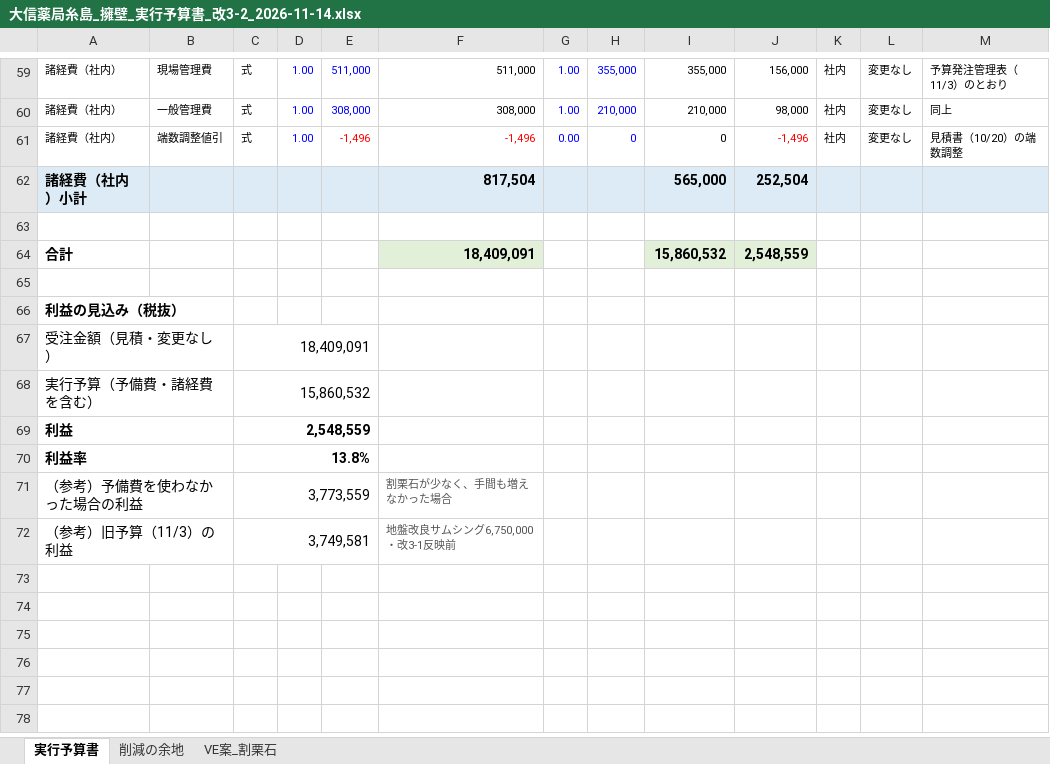
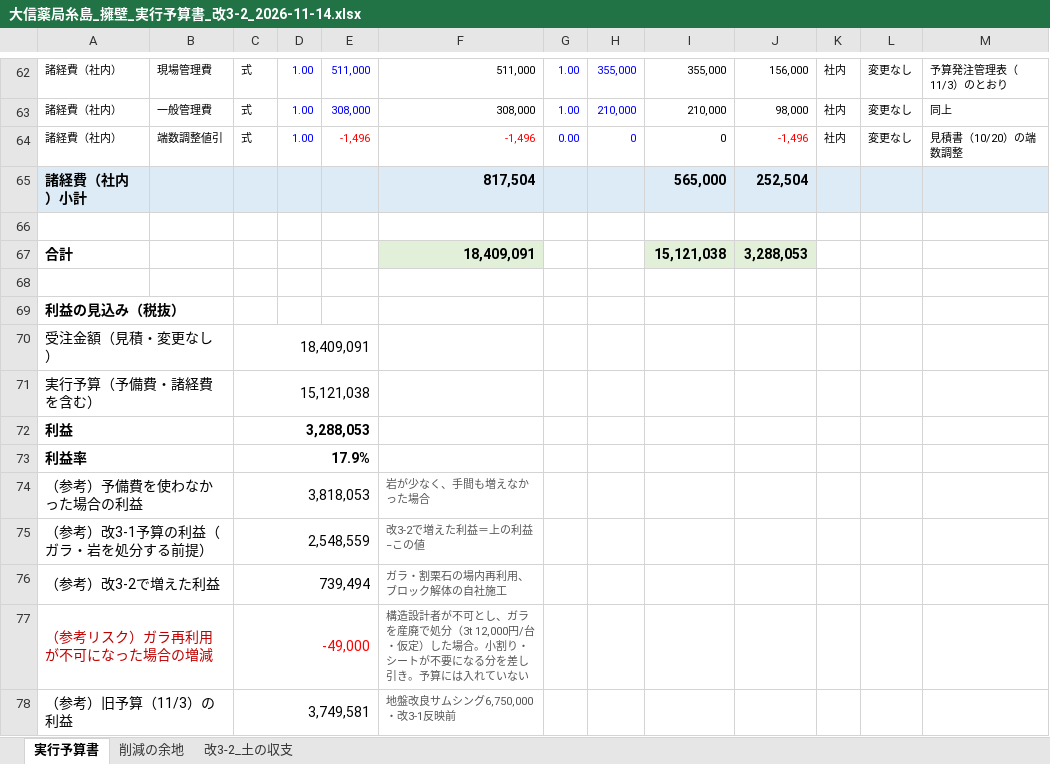
Before and after one commit to kenichihazemoto-byte/sns-automation-app, an Excel workbook: handover/daishin_youheki/schedule/大信薬局糸島_擁壁_実行予算書_改3-2_2026-11-14.xlsx, sheet 実行予算書, drawn as a sheet; only a part is shown, gaps mark what is left out; values as stored, in another font and other column widths than the file's, no borders; addresses are those after the commit; the diff covers the shown part only; the diff names each change by its address in the sheet, - before the commit and + after, or states it on an @@ line.

```diff
--- a/handover/daishin_youheki/schedule/大信薬局糸島_擁壁_実行予算書_改3-2_2026-11-14.xlsx (sheet 実行予算書)
+++ b/handover/daishin_youheki/schedule/大信薬局糸島_擁壁_実行予算書_改3-2_2026-11-14.xlsx (sheet 実行予算書)
-sheet tab: VE案_割栗石
+sheet tab: 改3-2_土の収支
-I67: 15,860,532
+I67: 15,121,038
-J67: 2,548,559
+J67: 3,288,053
-C71: 15,860,532
+C71: 15,121,038
-C72: 2,548,559
+C72: 3,288,053
-C73: 13.8%
+C73: 17.9%
-C74: 3,773,559
+C74: 3,818,053
-F74: 割栗石が少なく、手間も増えなかった場合
+F74: 岩が少なく、手間も増えなかった場合
+row 75: （参考）改3-1予算の利益（ガラ・岩を処分する前提） |  | 2,548,559 |  |  | 改3-2で増えた利益＝上の利益−この値
+row 76: （参考）改3-2で増えた利益 |  | 739,494 |  |  | ガラ・割栗石の場内再利用、ブロック解体の自社施工
+row 77: （参考リスク）ガラ再利用が不可になった場合の増減 |  | -49,000 |  |  | 構造設計者が不可とし、ガラを産廃で処分（3t 12,000円/台・仮定）した場合。小割り・シートが不要になる分を差し引き。予算には入れていない
```
Also changed, not shown: 5 added rows, 2 removed rows, 23 edited cells and cell formats elsewhere in this sheet, sheet 改3-2_土の収支, sheet 削減の余地, formulas that keep their value, 2 other files.
